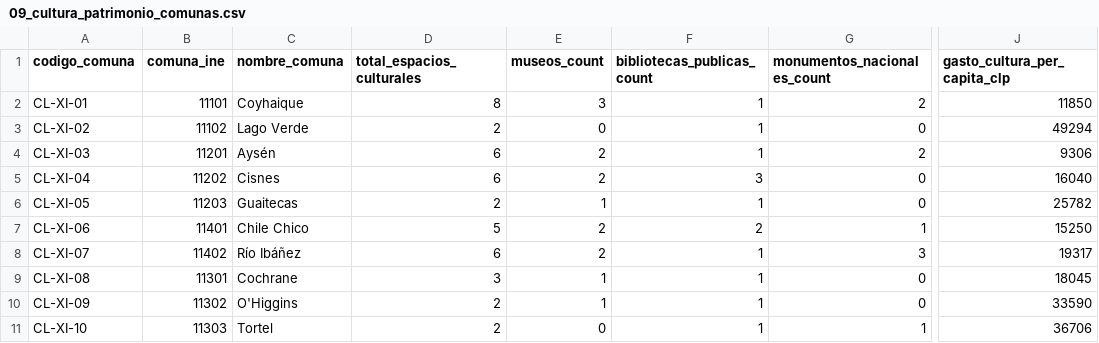
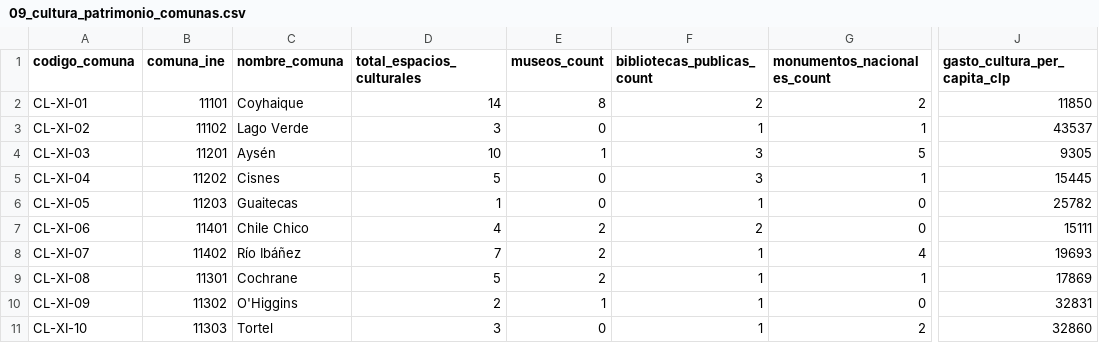
Before and after one commit to VAVARO/aysen_sistemico, a CSV file: data/systemic/csv/09_cultura_patrimonio_comunas.csv, drawn as a sheet; only a part is shown, gaps mark what is left out; the diff names each change by its address in the sheet, - before the commit and + after, or states it on an @@ line.

```diff
--- a/data/systemic/csv/09_cultura_patrimonio_comunas.csv
+++ b/data/systemic/csv/09_cultura_patrimonio_comunas.csv
-D2 (total_espacios_culturales): 8
+D2 (total_espacios_culturales): 14
-E2 (museos_count): 3
+E2 (museos_count): 8
-F2 (bibliotecas_publicas_count): 1
+F2 (bibliotecas_publicas_count): 2
-D3 (total_espacios_culturales): 2
+D3 (total_espacios_culturales): 3
-G3 (monumentos_nacionales_count): 0
+G3 (monumentos_nacionales_count): 1
-J3 (gasto_cultura_per_capita_clp): 49294
+J3 (gasto_cultura_per_capita_clp): 43537
-D4 (total_espacios_culturales): 6
+D4 (total_espacios_culturales): 10
-E4 (museos_count): 2
+E4 (museos_count): 1
-F4 (bibliotecas_publicas_count): 1
+F4 (bibliotecas_publicas_count): 3
-G4 (monumentos_nacionales_count): 2
+G4 (monumentos_nacionales_count): 5
-J4 (gasto_cultura_per_capita_clp): 9306
+J4 (gasto_cultura_per_capita_clp): 9305
-D5 (total_espacios_culturales): 6
+D5 (total_espacios_culturales): 5
-E5 (museos_count): 2
+E5 (museos_count): 0
-G5 (monumentos_nacionales_count): 0
+G5 (monumentos_nacionales_count): 1
-J5 (gasto_cultura_per_capita_clp): 16040
+J5 (gasto_cultura_per_capita_clp): 15445
-D6 (total_espacios_culturales): 2
+D6 (total_espacios_culturales): 1
-E6 (museos_count): 1
+E6 (museos_count): 0
-D7 (total_espacios_culturales): 5
+D7 (total_espacios_culturales): 4
-G7 (monumentos_nacionales_count): 1
+G7 (monumentos_nacionales_count): 0
-J7 (gasto_cultura_per_capita_clp): 15250
+J7 (gasto_cultura_per_capita_clp): 15111
-D8 (total_espacios_culturales): 6
+D8 (total_espacios_culturales): 7
-G8 (monumentos_nacionales_count): 3
+G8 (monumentos_nacionales_count): 4
-J8 (gasto_cultura_per_capita_clp): 19317
+J8 (gasto_cultura_per_capita_clp): 19693
-D9 (total_espacios_culturales): 3
+D9 (total_espacios_culturales): 5
-E9 (museos_count): 1
+E9 (museos_count): 2
-G9 (monumentos_nacionales_count): 0
+G9 (monumentos_nacionales_count): 1
-J9 (gasto_cultura_per_capita_clp): 18045
+J9 (gasto_cultura_per_capita_clp): 17869
-J10 (gasto_cultura_per_capita_clp): 33590
+J10 (gasto_cultura_per_capita_clp): 32831
-D11 (total_espacios_culturales): 2
+D11 (total_espacios_culturales): 3
-G11 (monumentos_nacionales_count): 1
+G11 (monumentos_nacionales_count): 2
-J11 (gasto_cultura_per_capita_clp): 36706
+J11 (gasto_cultura_per_capita_clp): 32860
```
Also changed, not shown: data/systemic/csv/05_social_salud_educacion_riesgos_comunas.csv, data/systemic/csv/09_cultura_patrimonio_nodos.csv, 46 other files.
